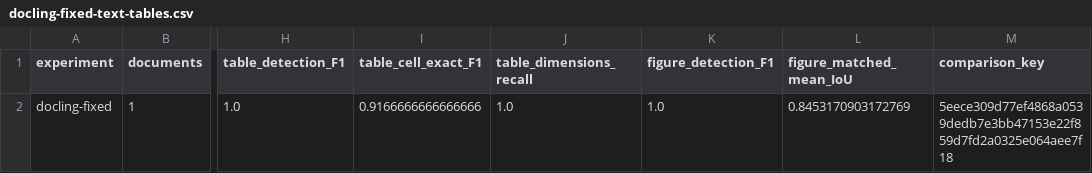
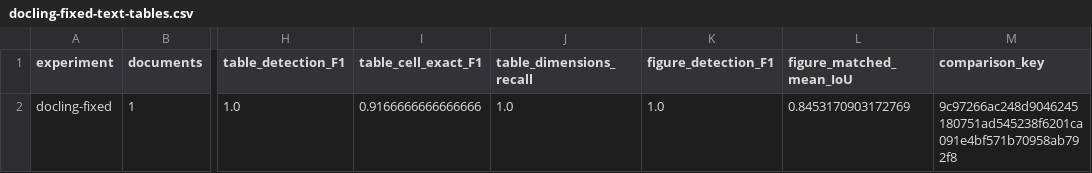
Before and after one commit to JubayerRafin/Document-Transformation, a CSV file: evaluation-results/docling-fixed-text-tables.csv, drawn as a sheet; only a part is shown, gaps mark what is left out; the diff names each change by its address in the sheet, - before the commit and + after, or states it on an @@ line.

Commit message:
Fix cross-platform evaluation and shared experiment discovery

```diff
--- a/evaluation-results/docling-fixed-text-tables.csv
+++ b/evaluation-results/docling-fixed-text-tables.csv
-M2 (comparison_key): 5eece309d77ef4868a0539dedb7e3bb47153e22f859d7fd2a0325e064aee7f18
+M2 (comparison_key): 9c97266ac248d9046245180751ad545238f6201ca091e4bf571b70958ab792f8
```
Also changed, not shown: 10 other files.
